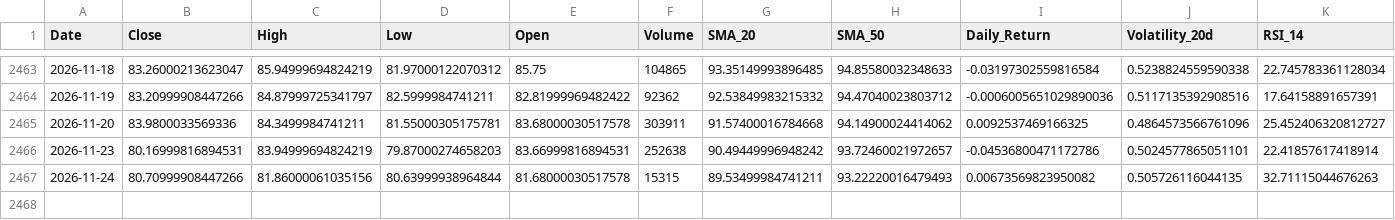
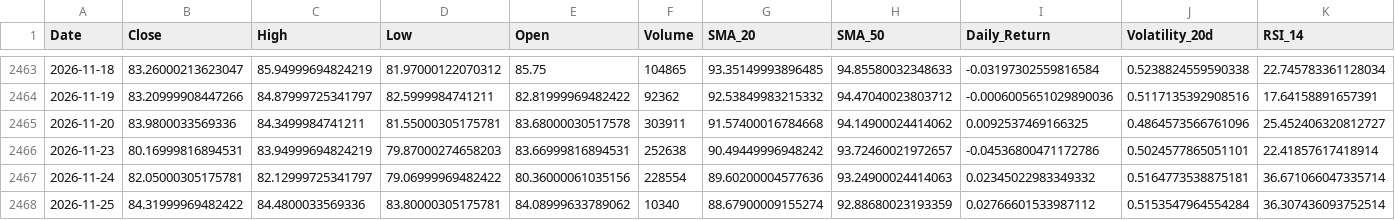
Before and after one commit to elielebos-ui/ai-trade-app, a CSV file: crude_oil_features.csv, drawn as a sheet; only a part is shown, gaps mark what is left out; rows hold the shown columns only; the diff covers the shown part only; the diff names each change by its address in the sheet, - before the commit and + after, or states it on an @@ line.

```diff
--- a/crude_oil_features.csv
+++ b/crude_oil_features.csv
-B2467 (Close): 80.70999908447266
+B2467 (Close): 82.05000305175781
-C2467 (High): 81.86000061035156
+C2467 (High): 82.12999725341797
-D2467 (Low): 80.63999938964844
+D2467 (Low): 79.06999969482422
-E2467 (Open): 81.68000030517578
+E2467 (Open): 80.36000061035156
-F2467 (Volume): 15315
+F2467 (Volume): 228554
-G2467 (SMA_20): 89.53499984741211
+G2467 (SMA_20): 89.60200004577636
-H2467 (SMA_50): 93.22220016479493
+H2467 (SMA_50): 93.24900024414063
-I2467 (Daily_Return): 0.00673569823950082
+I2467 (Daily_Return): 0.02345022983349332
-J2467 (Volatility_20d): 0.505726116044135
+J2467 (Volatility_20d): 0.5164773538875181
-K2467 (RSI_14): 32.71115044676263
+K2467 (RSI_14): 36.671066047335714
+row 2468: 2026-11-25 | 84.31999969482422 | 84.4800033569336 | 83.80000305175781 | 84.08999633789062 | 10340 | 88.67900009155274 | 92.88680023193359 | 0.02766601533987112 | 0.5153547964554284 | 36.307436093752514
```
Also changed, not shown: 4 edited cells elsewhere in this file, crude_oil_historical_data.csv, gold_features.csv, 9 other files.
